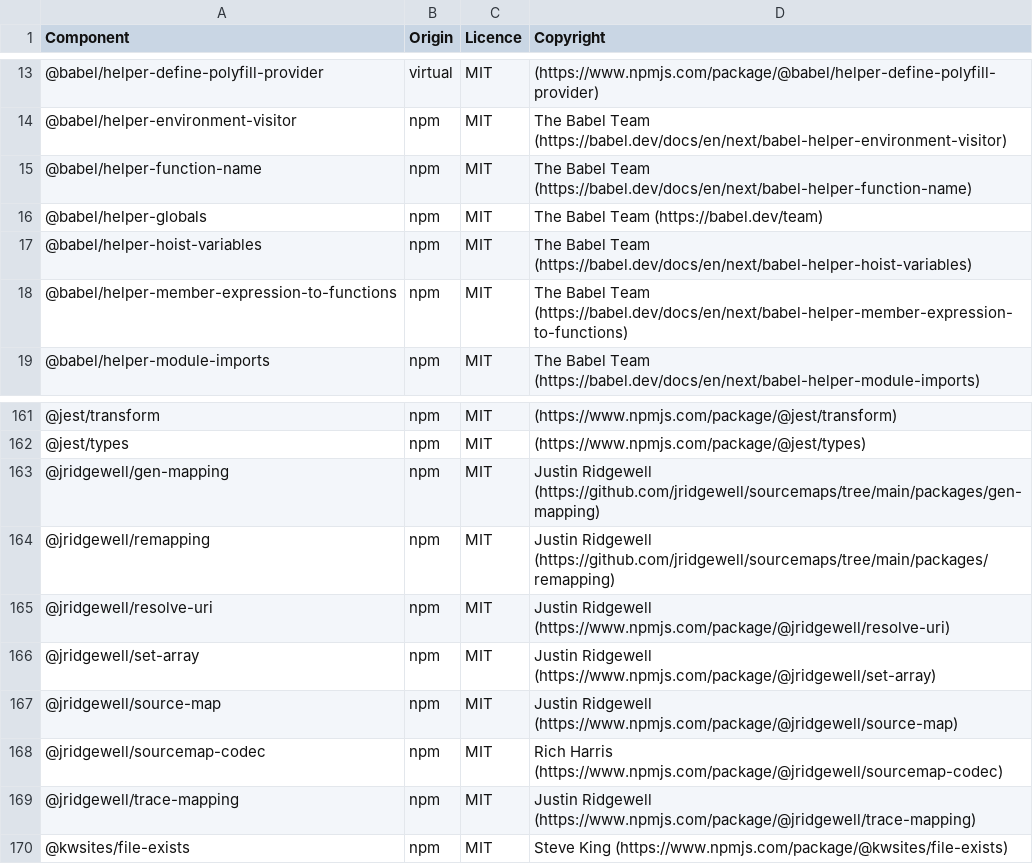
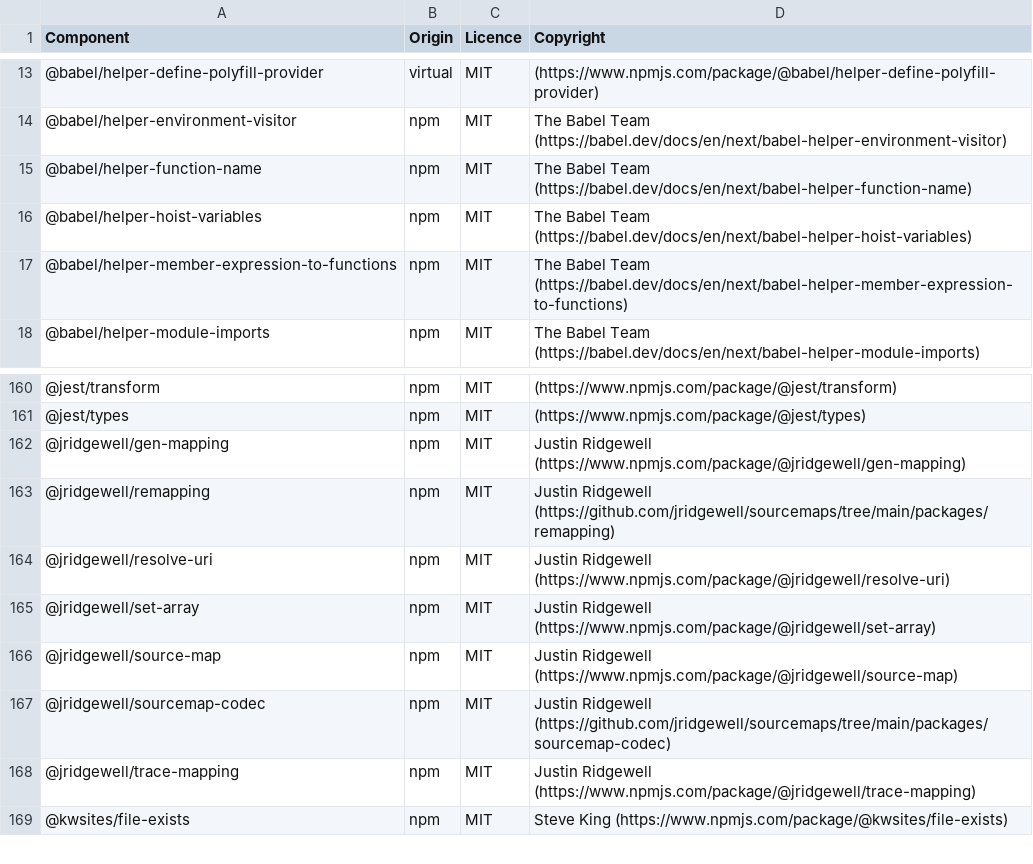
Before and after one commit to DataDog/build-plugins, a CSV file: LICENSES-3rdparty.csv, drawn as a sheet; only a part is shown, gaps mark what is left out.

Commit message:
Run integrity after @jridgewell/sourcemap-codec bump
The bump commit updated yarn.lock only; `yarn cli integrity`
also needs to remove the stale 1.5.0 cache zip and refresh
LICENSES-3rdparty.csv with the new attribution for
@jridgewell/sourcemap-codec and @jridgewell/gen-mapping, and
drop @babel/helper-globals (no longer pulled in by any resolved
@babel/traverse version).

```diff
--- a/LICENSES-3rdparty.csv
+++ b/LICENSES-3rdparty.csv
@@ -15,3 +15,2 @@ Component,Origin,Licence,Copyright
 @babel/helper-function-name,npm,MIT,The Babel Team (https://babel.dev/docs/en/next/babel-helper-function-name)
-@babel/helper-globals,npm,MIT,The Babel Team (https://babel.dev/team)
 @babel/helper-hoist-variables,npm,MIT,The Babel Team (https://babel.dev/docs/en/next/babel-helper-hoist-variables)
@@ -162,3 +161,3 @@ Component,Origin,Licence,Copyright
 @jest/types,npm,MIT,(https://www.npmjs.com/package/@jest/types)
-@jridgewell/gen-mapping,npm,MIT,Justin Ridgewell (https://github.com/jridgewell/sourcemaps/tree/main/packages/gen-mapping)
+@jridgewell/gen-mapping,npm,MIT,Justin Ridgewell (https://www.npmjs.com/package/@jridgewell/gen-mapping)
 @jridgewell/remapping,npm,MIT,Justin Ridgewell (https://github.com/jridgewell/sourcemaps/tree/main/packages/remapping)
@@ -167,3 +166,3 @@ Component,Origin,Licence,Copyright
 @jridgewell/source-map,npm,MIT,Justin Ridgewell (https://www.npmjs.com/package/@jridgewell/source-map)
-@jridgewell/sourcemap-codec,npm,MIT,Rich Harris (https://www.npmjs.com/package/@jridgewell/sourcemap-codec)
+@jridgewell/sourcemap-codec,npm,MIT,Justin Ridgewell (https://github.com/jridgewell/sourcemaps/tree/main/packages/sourcemap-codec)
 @jridgewell/trace-mapping,npm,MIT,Justin Ridgewell (https://www.npmjs.com/package/@jridgewell/trace-mapping)
```
